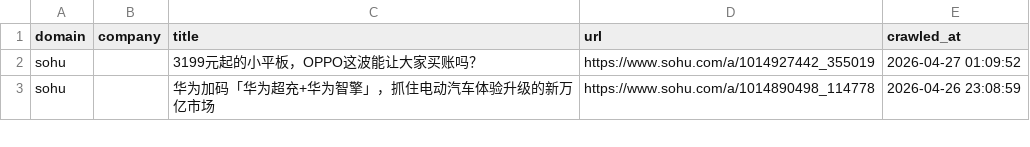
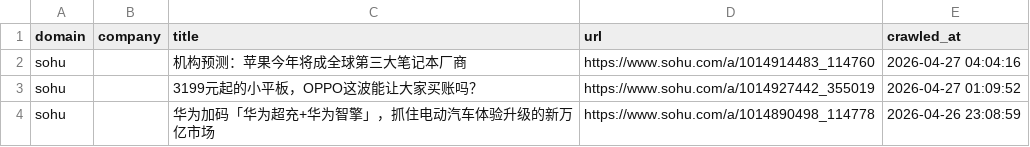
Before and after one commit to levelupup/news_crawler, a CSV file: data/sohu.csv, drawn as a sheet; only a part is shown.

```diff
--- a/data/sohu.csv
+++ b/data/sohu.csv
@@ -1,2 +1,3 @@
 domain,company,title,url,crawled_at
+sohu,,机构预测：苹果今年将成全球第三大笔记本厂商,https://www.sohu.com/a/1014914483_114760,2026-04-27 04:04:16
 sohu,,3199元起的小平板，OPPO这波能让大家买账吗？,https://www.sohu.com/a/1014927442_355019,2026-04-27 01:09:52
```
Also changed, not shown: data/bloomberg.csv, data/livemint.csv, 7 other files.
